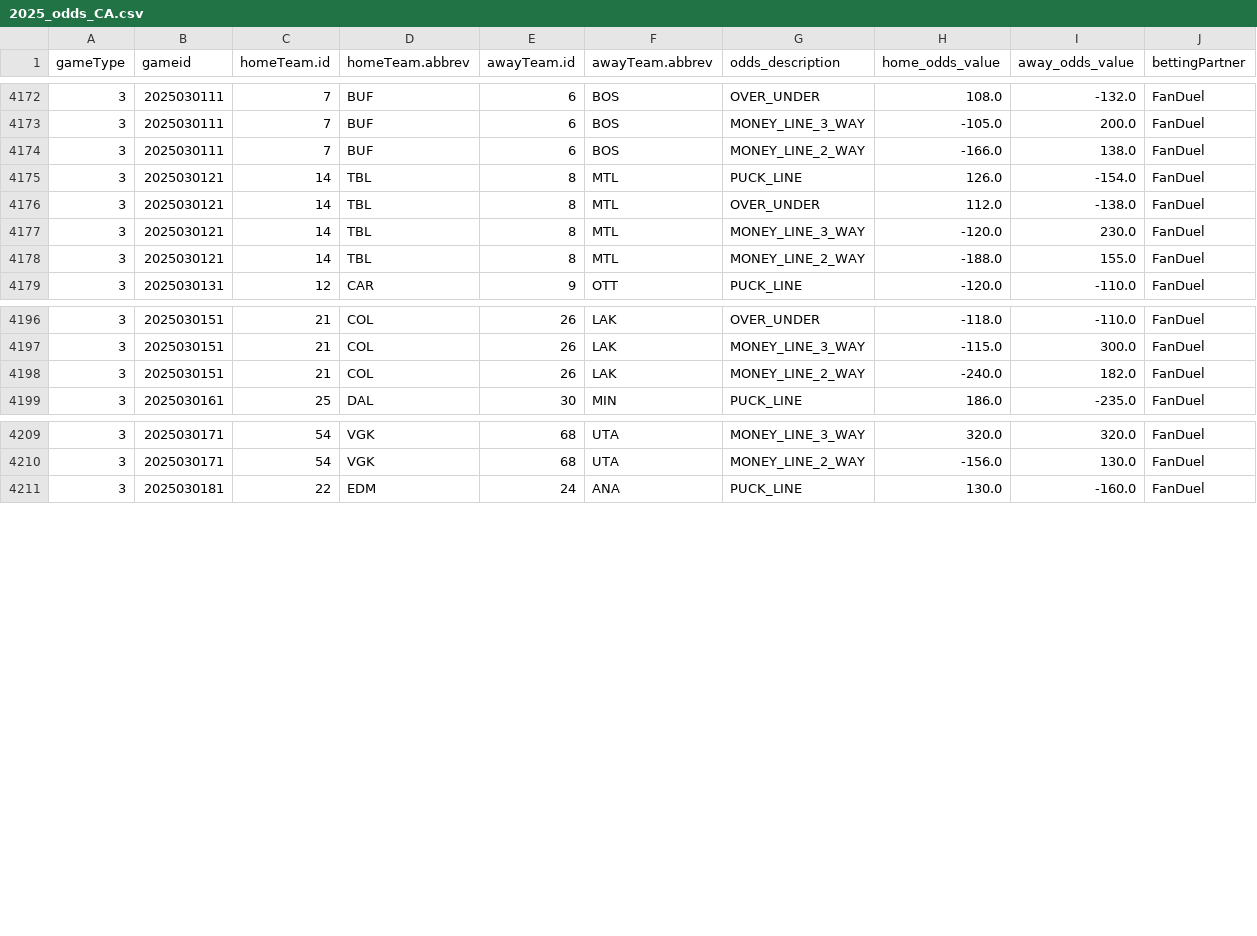
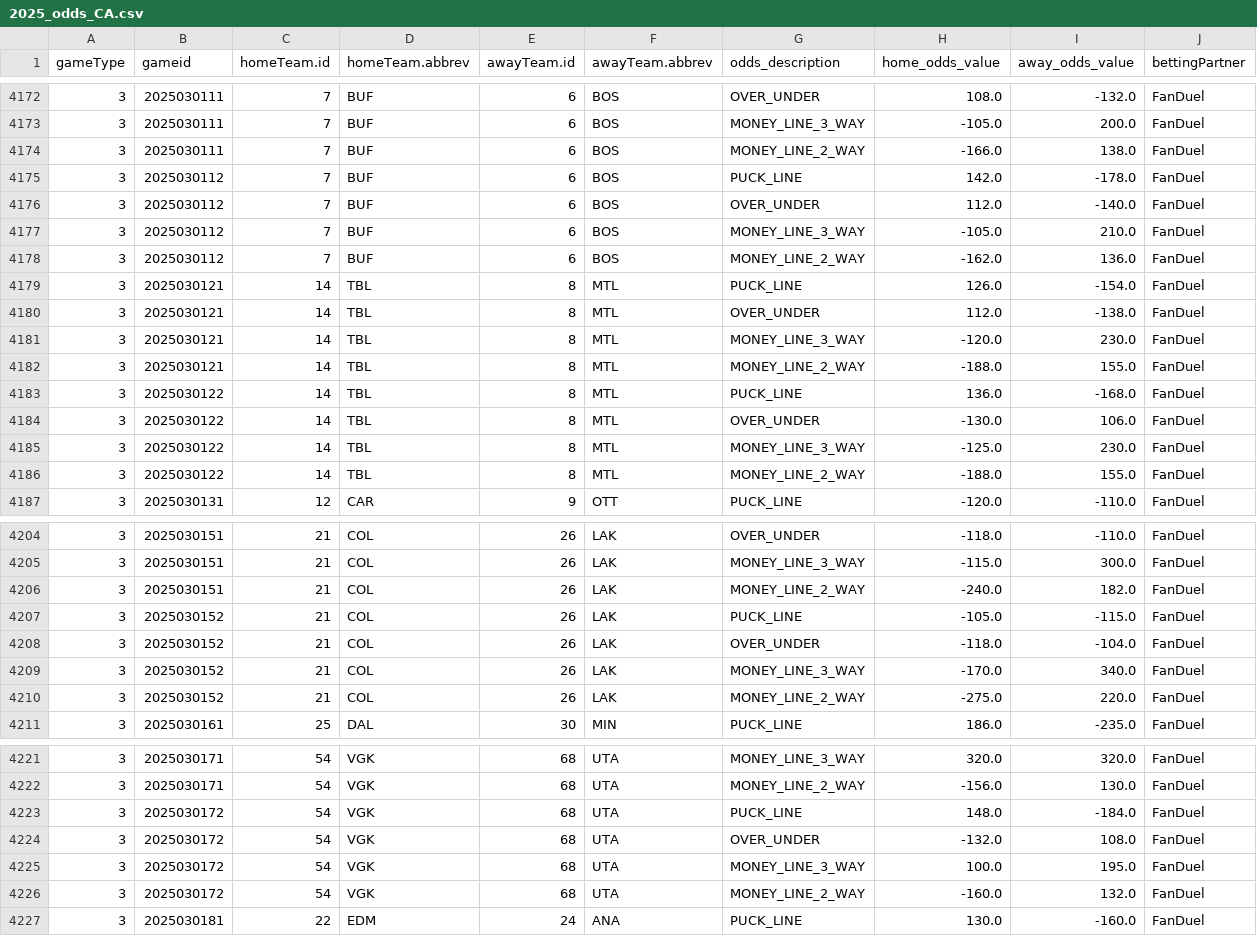
Before and after one commit to justinjjlee/NHL-Analytics, a CSV file: latest/box/2025_odds_CA.csv, drawn as a sheet; only a part is shown, gaps mark what is left out; rows hold the shown columns only; the diff names each change by its address in the sheet, - before the commit and + after, or states it on an @@ line.

```diff
--- a/latest/box/2025_odds_CA.csv
+++ b/latest/box/2025_odds_CA.csv
+row 4175: 3 | 2025030112 | 7 | BUF | 6 | BOS | PUCK_LINE | 142.0 | -178.0 | FanDuel
+row 4176: 3 | 2025030112 | 7 | BUF | 6 | BOS | OVER_UNDER | 112.0 | -140.0 | FanDuel
+row 4177: 3 | 2025030112 | 7 | BUF | 6 | BOS | MONEY_LINE_3_WAY | -105.0 | 210.0 | FanDuel
+row 4178: 3 | 2025030112 | 7 | BUF | 6 | BOS | MONEY_LINE_2_WAY | -162.0 | 136.0 | FanDuel
+row 4183: 3 | 2025030122 | 14 | TBL | 8 | MTL | PUCK_LINE | 136.0 | -168.0 | FanDuel
+row 4184: 3 | 2025030122 | 14 | TBL | 8 | MTL | OVER_UNDER | -130.0 | 106.0 | FanDuel
+row 4185: 3 | 2025030122 | 14 | TBL | 8 | MTL | MONEY_LINE_3_WAY | -125.0 | 230.0 | FanDuel
+row 4186: 3 | 2025030122 | 14 | TBL | 8 | MTL | MONEY_LINE_2_WAY | -188.0 | 155.0 | FanDuel
+row 4207: 3 | 2025030152 | 21 | COL | 26 | LAK | PUCK_LINE | -105.0 | -115.0 | FanDuel
+row 4208: 3 | 2025030152 | 21 | COL | 26 | LAK | OVER_UNDER | -118.0 | -104.0 | FanDuel
+row 4209: 3 | 2025030152 | 21 | COL | 26 | LAK | MONEY_LINE_3_WAY | -170.0 | 340.0 | FanDuel
+row 4210: 3 | 2025030152 | 21 | COL | 26 | LAK | MONEY_LINE_2_WAY | -275.0 | 220.0 | FanDuel
+row 4223: 3 | 2025030172 | 54 | VGK | 68 | UTA | PUCK_LINE | 148.0 | -184.0 | FanDuel
+row 4224: 3 | 2025030172 | 54 | VGK | 68 | UTA | OVER_UNDER | -132.0 | 108.0 | FanDuel
+row 4225: 3 | 2025030172 | 54 | VGK | 68 | UTA | MONEY_LINE_3_WAY | 100.0 | 195.0 | FanDuel
+row 4226: 3 | 2025030172 | 54 | VGK | 68 | UTA | MONEY_LINE_2_WAY | -160.0 | 132.0 | FanDuel
```
Also changed, not shown: latest/box/2025_box.csv, latest/box/2025_box_gameStats.csv, 6 other files.
